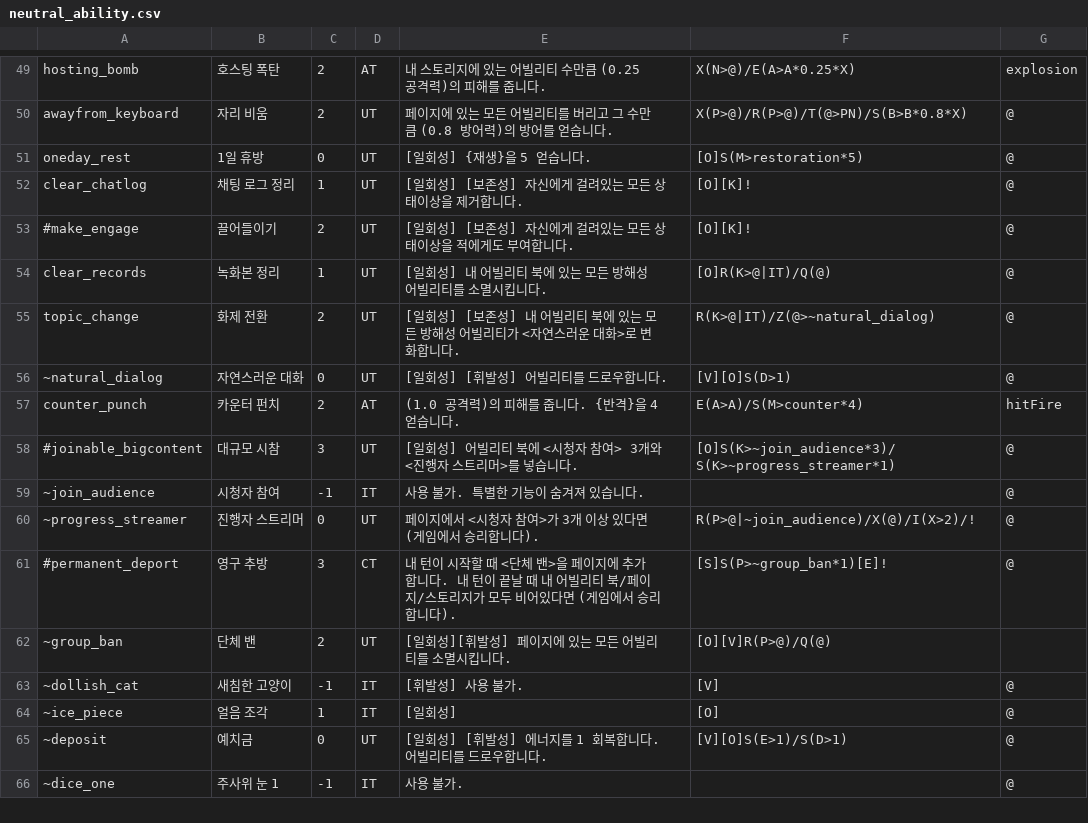
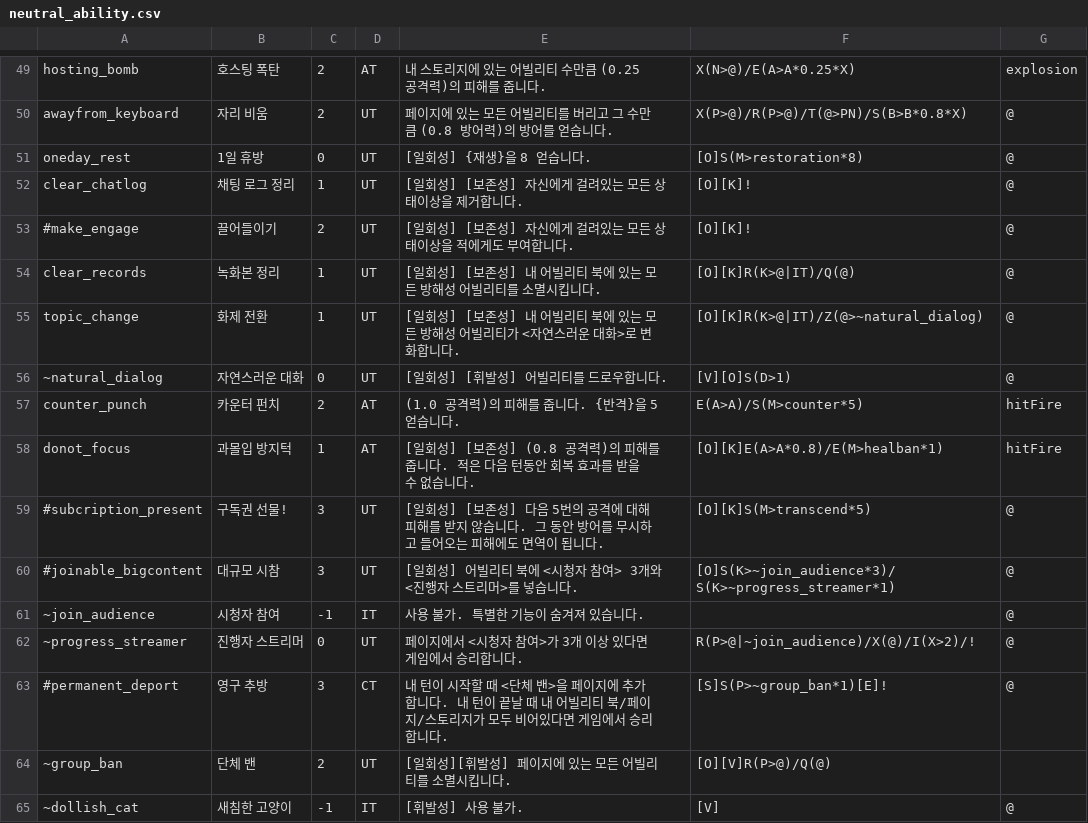
Before and after one commit to RMKroar/Streamers-Rise, a CSV file: neutral_ability.csv, drawn as a sheet; only a part is shown, gaps mark what is left out; the shorter side is filled out with more unchanged rows; the diff covers the shown part only.

```diff
--- a/neutral_ability.csv
+++ b/neutral_ability.csv
@@ -50,13 +50,15 @@ hosting_bomb,호스팅 폭탄,2,AT,내 스토리지에 있는 어빌리티 수
 awayfrom_keyboard,자리 비움,2,UT,페이지에 있는 모든 어빌리티를 버리고 그 수만큼 (0.8 방어력)의 방어를 얻습니다.,X(P>@)/R(P>@)/T(@>PN)/S(B>B*0.8*X),@
-oneday_rest,1일 휴방,0,UT,[일회성] {재생}을 5 얻습니다.,[O]S(M>restoration*5),@
+oneday_rest,1일 휴방,0,UT,[일회성] {재생}을 8 얻습니다.,[O]S(M>restoration*8),@
 clear_chatlog,채팅 로그 정리,1,UT,[일회성] [보존성] 자신에게 걸려있는 모든 상태이상을 제거합니다.,[O][K]!,@
 #make_engage,끌어들이기,2,UT,[일회성] [보존성] 자신에게 걸려있는 모든 상태이상을 적에게도 부여합니다.,[O][K]!,@
-clear_records,녹화본 정리,1,UT,[일회성] 내 어빌리티 북에 있는 모든 방해성 어빌리티를 소멸시킵니다.,[O]R(K>@|IT)/Q(@),@
-topic_change,화제 전환,2,UT,[일회성] [보존성] 내 어빌리티 북에 있는 모든 방해성 어빌리티가 <자연스러운 대화>로 변화합니다.,R(K>@|IT)/Z(@>~natural_dialog),@
+clear_records,녹화본 정리,1,UT,[일회성] [보존성] 내 어빌리티 북에 있는 모든 방해성 어빌리티를 소멸시킵니다.,[O][K]R(K>@|IT)/Q(@),@
+topic_change,화제 전환,1,UT,[일회성] [보존성] 내 어빌리티 북에 있는 모든 방해성 어빌리티가 <자연스러운 대화>로 변화합니다.,[O][K]R(K>@|IT)/Z(@>~natural_dialog),@
 ~natural_dialog,자연스러운 대화,0,UT,[일회성] [휘발성] 어빌리티를 드로우합니다.,[V][O]S(D>1),@
-counter_punch,카운터 펀치,2,AT,(1.0 공격력)의 피해를 줍니다. {반격}을 4 얻습니다.,E(A>A)/S(M>counter*4),hitFire
+counter_punch,카운터 펀치,2,AT,(1.0 공격력)의 피해를 줍니다. {반격}을 5 얻습니다.,E(A>A)/S(M>counter*5),hitFire
+donot_focus,과몰입 방지턱,1,AT,[일회성] [보존성] (0.8 공격력)의 피해를 줍니다. 적은 다음 턴동안 회복 효과를 받을 수 없습니다.,[O][K]E(A>A*0.8)/E(M>healban*1),hitFire
+#subcription_present,구독권 선물!,3,UT,[일회성] [보존성] 다음 5번의 공격에 대해 피해를 받지 않습니다. 그 동안 방어를 무시하고 들어오는 피해에도 면역이 됩니다.,[O][K]S(M>transcend*5),@
 #joinable_bigcontent,대규모 시참,3,UT,[일회성] 어빌리티 북에 <시청자 참여> 3개와 <진행자 스트리머>를 넣습니다.,[O]S(K>~join_audience*3)/S(K>~progress_streamer*1),@
 ~join_audience,시청자 참여,-1,IT,사용 불가. 특별한 기능이 숨겨져 있습니다.,,@
-~progress_streamer,진행자 스트리머,0,UT,페이지에서 <시청자 참여>가 3개 이상 있다면 (게임에서 승리합니다).,R(P>@|~join_audience)/X(@)/I(X>2)/!,@
-#permanent_deport,영구 추방,3,CT,내 턴이 시작할 때 <단체 밴>을 페이지에 추가합니다. 내 턴이 끝날 때 내 어빌리티 북/페이지/스토리지가 모두 비어있다면 (게임에서 승리합니다).,[S]S(P>~group_ban*1)[E]!,@
+~progress_streamer,진행자 스트리머,0,UT,페이지에서 <시청자 참여>가 3개 이상 있다면 게임에서 승리합니다.,R(P>@|~join_audience)/X(@)/I(X>2)/!,@
+#permanent_deport,영구 추방,3,CT,내 턴이 시작할 때 <단체 밴>을 페이지에 추가합니다. 내 턴이 끝날 때 내 어빌리티 북/페이지/스토리지가 모두 비어있다면 게임에서 승리합니다.,[S]S(P>~group_ban*1)[E]!,@
 ~group_ban,단체 밴,2,UT,[일회성][휘발성] 페이지에 있는 모든 어빌리티를 소멸시킵니다.,[O][V]R(P>@)/Q(@),
```
Also changed, not shown: 63 edited cells elsewhere in this file.
